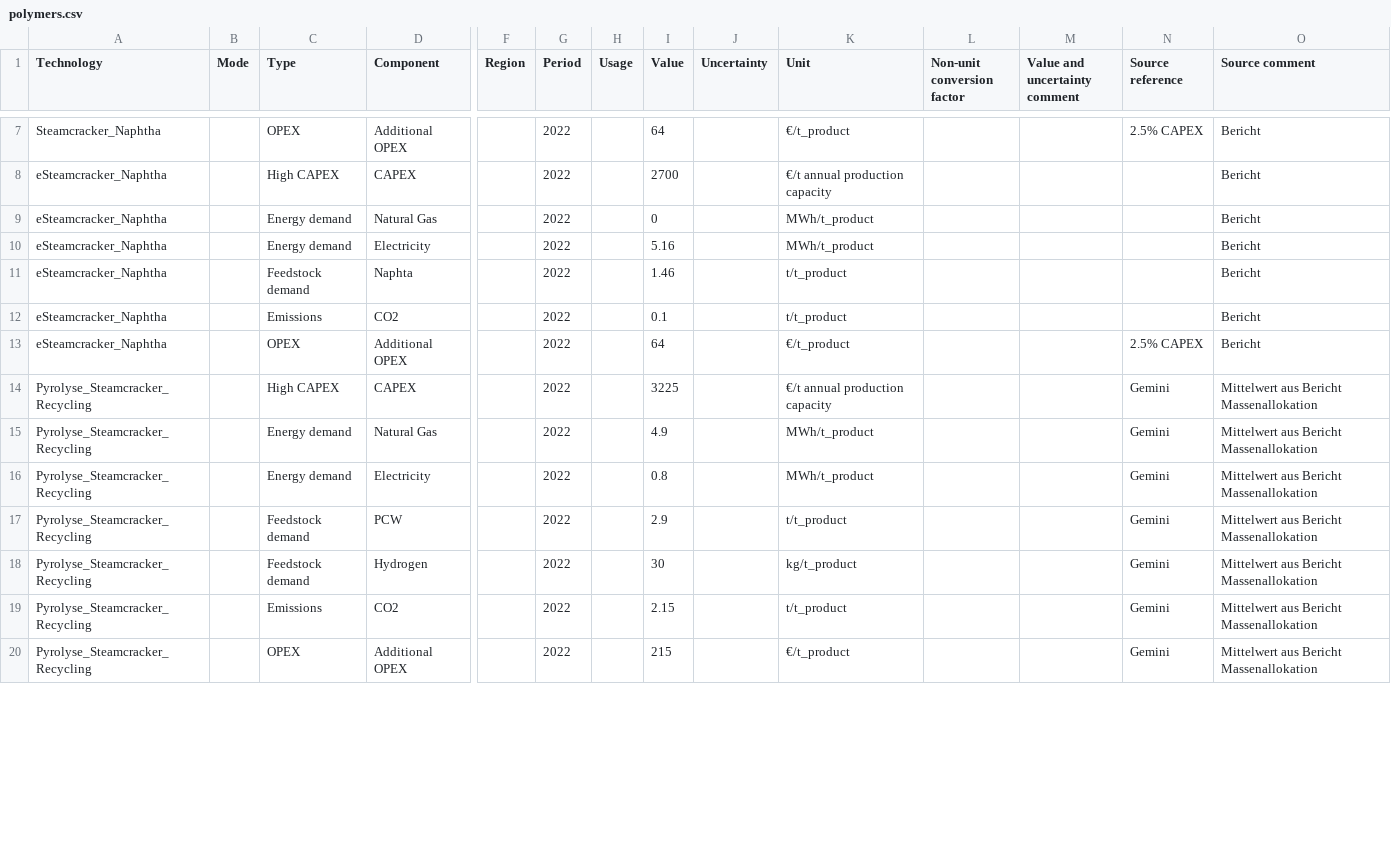
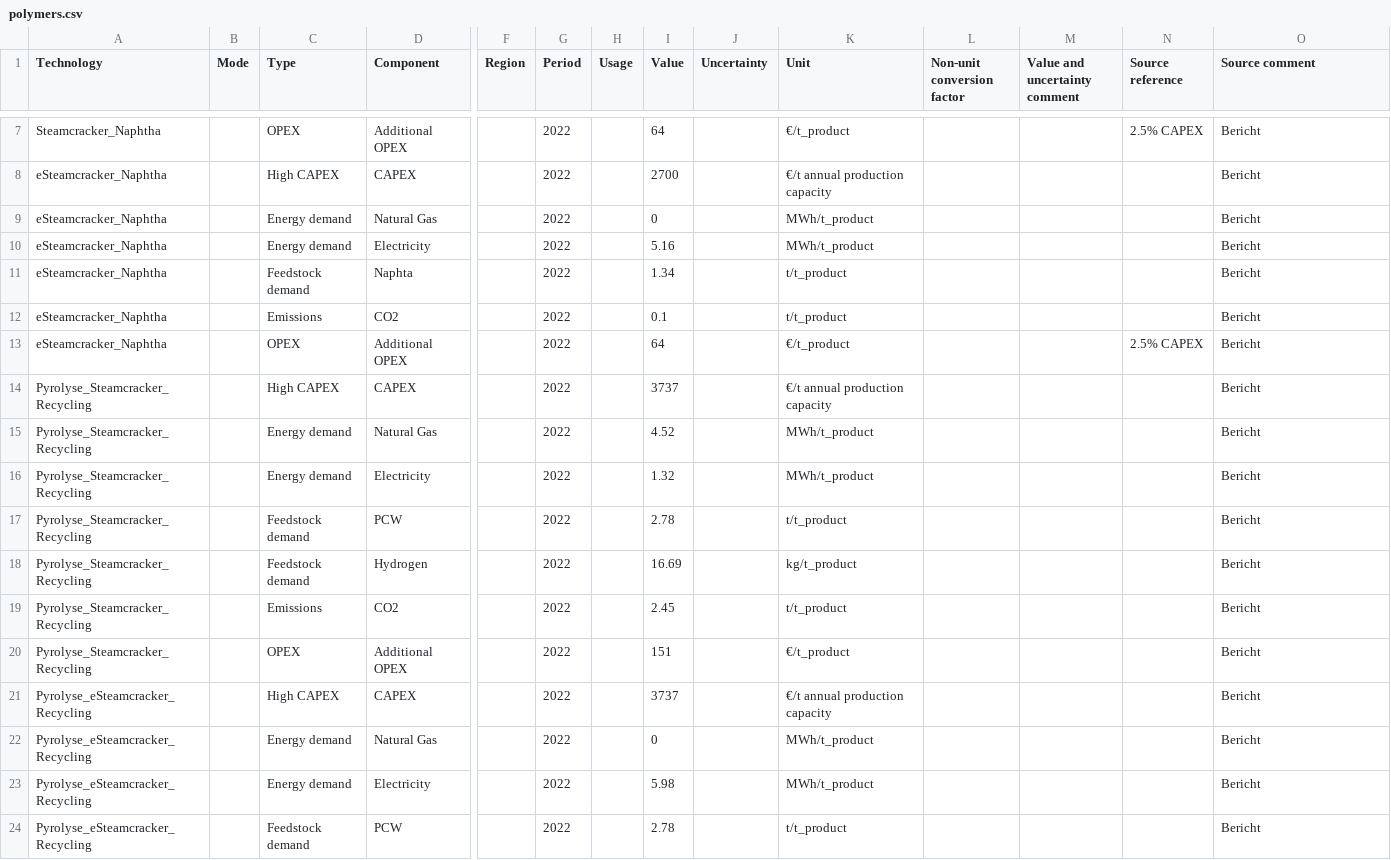
Before and after one commit to bennet21/cacoca, a CSV file: data/tech/basic/polymers.csv, drawn as a sheet; only a part is shown, gaps mark what is left out; rows hold the shown columns only; the diff covers the shown part only; the diff names each change by its address in the sheet, - before the commit and + after, or states it on an @@ line.

Commit message:
updated TE data

```diff
--- a/data/tech/basic/polymers.csv
+++ b/data/tech/basic/polymers.csv
-I11 (Value): 1.46
+I11 (Value): 1.34
-I14 (Value): 3225
+I14 (Value): 3737
-N14:N20 (Source reference): Gemini
+N14:N20 (Source reference): (empty)
-O14:O20 (Source comment): Mittelwert aus Bericht Massenallokation
+O14:O20 (Source comment): Bericht
-I15 (Value): 4.9
+I15 (Value): 4.52
-I16 (Value): 0.8
+I16 (Value): 1.32
-I17 (Value): 2.9
+I17 (Value): 2.78
-I18 (Value): 30
+I18 (Value): 16.69
-I19 (Value): 2.15
+I19 (Value): 2.45
-I20 (Value): 215
+I20 (Value): 151
+row 21: Pyrolyse_eSteamcracker_Recycling |  | High CAPEX | CAPEX |  | 2022 |  | 3737 |  | €/t annual production capacity |  |  |  | Bericht
+row 22: Pyrolyse_eSteamcracker_Recycling |  | Energy demand | Natural Gas |  | 2022 |  | 0 |  | MWh/t_product |  |  |  | Bericht
+row 23: Pyrolyse_eSteamcracker_Recycling |  | Energy demand | Electricity |  | 2022 |  | 5.98 |  | MWh/t_product |  |  |  | Bericht
+row 24: Pyrolyse_eSteamcracker_Recycling |  | Feedstock demand | PCW |  | 2022 |  | 2.78 |  | t/t_product |  |  |  | Bericht
```
Also changed, not shown: 10 added rows and 8 edited cells elsewhere in this file, config/projects_polymers.csv, data/tech/basic/technology_reference_mapping.csv, 1 other file.
